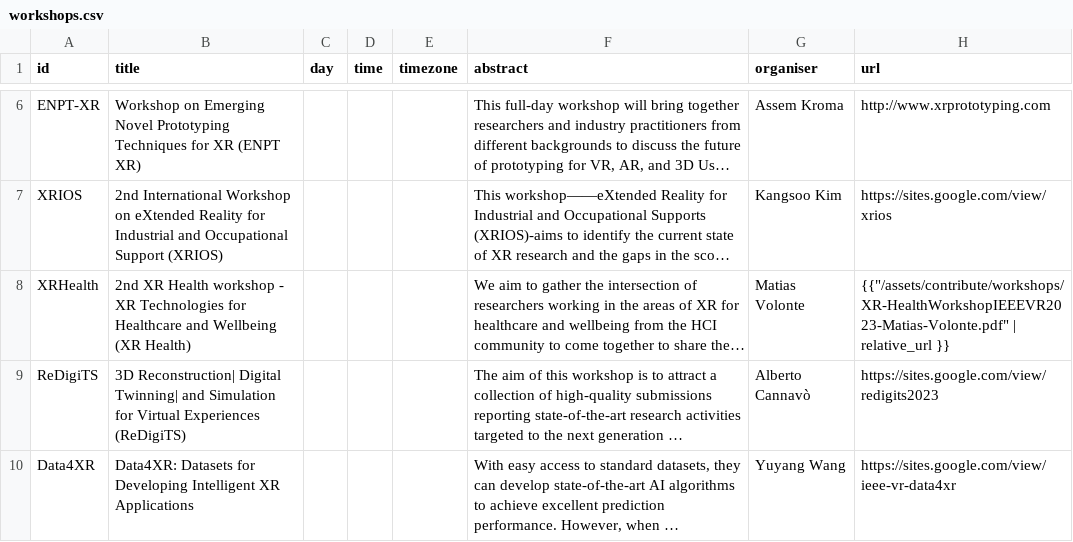
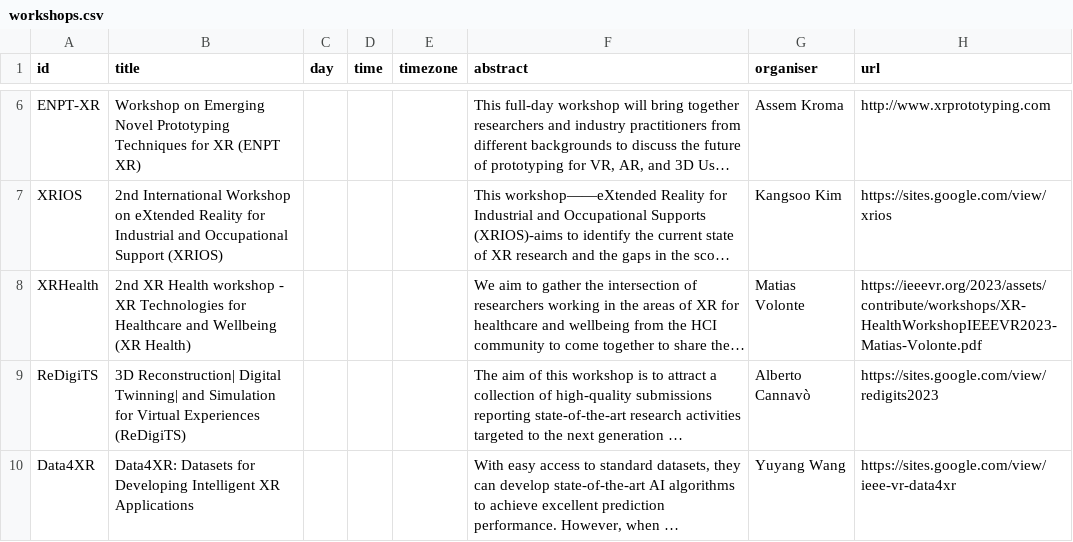
Before and after one commit to ieeevr/2024-test, a CSV file: _data/workshops.csv, drawn as a sheet; only a part is shown, gaps mark what is left out; long unchanged cells end in …; the diff names each change by its address in the sheet, - before the commit and + after, or states it on an @@ line.

Commit message:
fix：fix csv bugs

```diff
--- a/_data/workshops.csv
+++ b/_data/workshops.csv
-H8 (url): {{"/assets/contribute/workshops/XR-HealthWorkshopIEEEVR2023-Matias-Volonte.pdf" | relative_url }}
+H8 (url): https://ieeevr.org/2023/assets/contribute/workshops/XR-HealthWorkshopIEEEVR2023-Matias-Volonte.pdf
```
